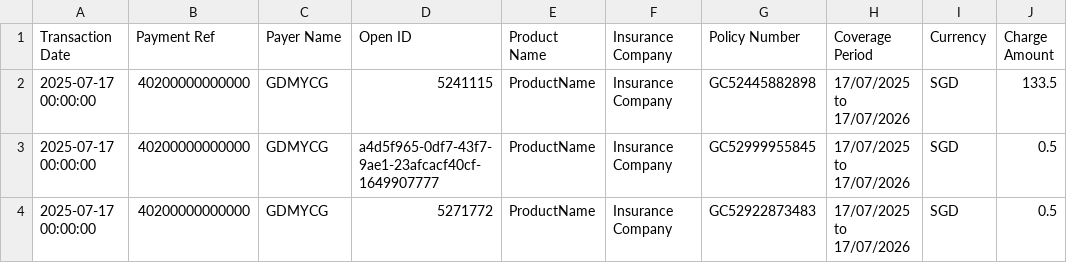
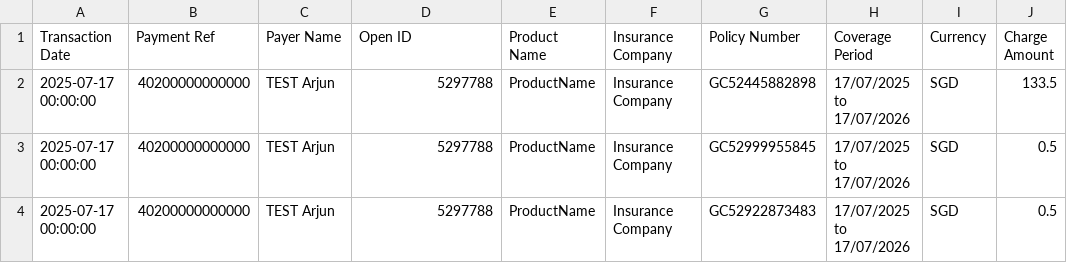
Before and after one commit to Ssssunsgt/recon, a CSV file: GrabReconciliation_20250717_uat.csv, drawn as a sheet; only a part is shown; the diff names each change by its address in the sheet, - before the commit and + after, or states it on an @@ line.

Commit message:
Update GrabReconciliation_20250717_uat.csv

```diff
--- a/GrabReconciliation_20250717_uat.csv
+++ b/GrabReconciliation_20250717_uat.csv
-C2:C4 (Payer Name): GDMYCG
+C2:C4 (Payer Name): TEST Arjun
-D2 (Open ID): 5241115
+D2 (Open ID): 5297788
-D3 (Open ID): a4d5f965-0df7-43f7-9ae1-23afcacf40cf-1649907777
+D3 (Open ID): 5297788
-D4 (Open ID): 5271772
+D4 (Open ID): 5297788
```
